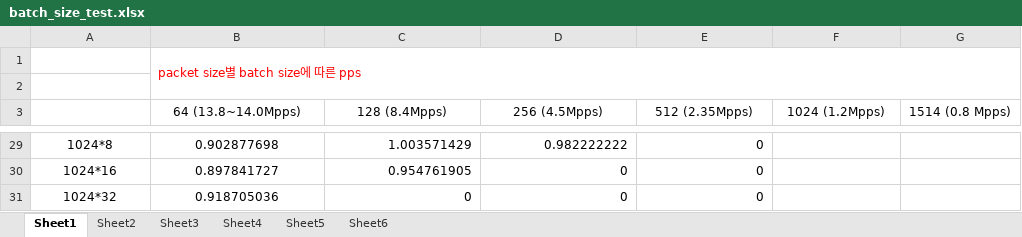
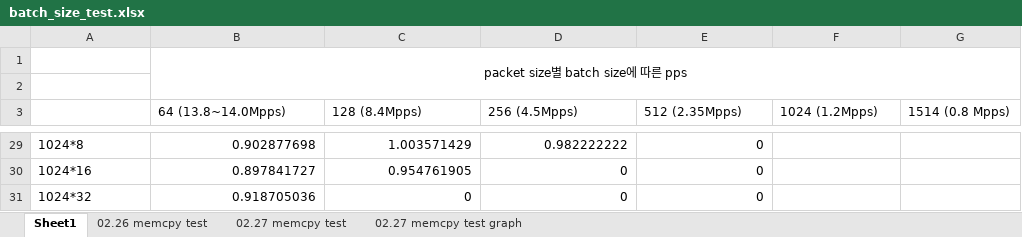
Before and after one commit to Susoon/Research_Report, an Excel workbook: batch_size_test.xlsx, sheet Sheet1, drawn as a sheet; only a part is shown, gaps mark what is left out; values as stored, in another font and other column widths than the file's, no borders; the diff covers the shown part only; the diff names each change by its address in the sheet, - before the commit and + after, or states it on an @@ line.

```diff
--- a/batch_size_test.xlsx (sheet Sheet1)
+++ b/batch_size_test.xlsx (sheet Sheet1)
-sheet tab: Sheet2
+sheet tab: 02.26 memcpy test
-sheet tab: Sheet3
+sheet tab: 02.27 memcpy test
-sheet tab: Sheet4
+sheet tab: 02.27 memcpy test graph
-sheet tab: Sheet5
-sheet tab: Sheet6
@@ B1 text colour: #FF0000 → black, alignment: left → center @@
-B3:G3 alignment: center
+B3:G3 alignment: left
-A29:A31 alignment: center
+A29:A31 alignment: left
-B29:B31 alignment: center
+B29:B31 alignment: right
```
Also changed, not shown: cell formats elsewhere in this sheet, sheet 02.27 memcpy test, sheet 02.26 memcpy test, charts or pictures, 2 other files.
